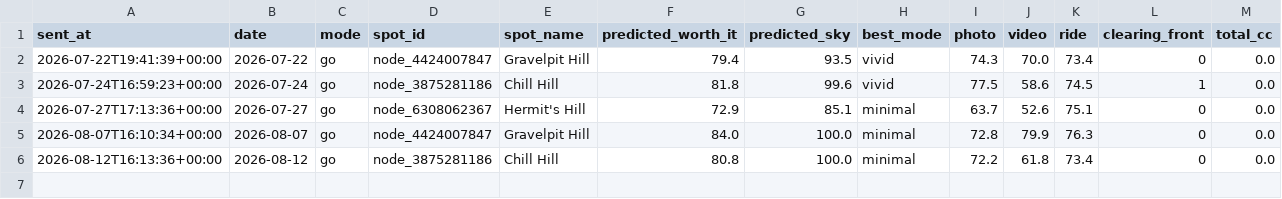
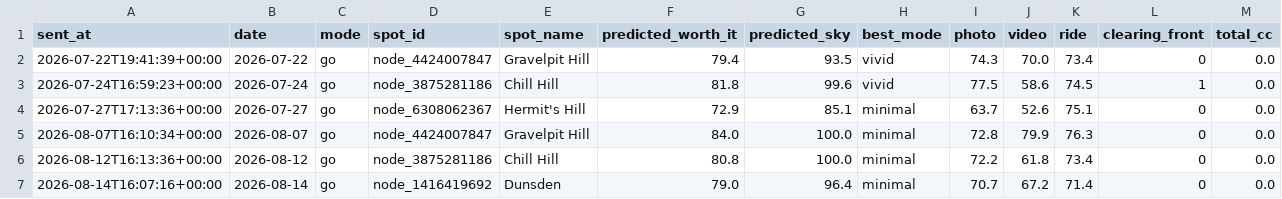
Before and after one commit to mk2947/sunset-rider, a CSV file: data/predictions.csv, drawn as a sheet; only a part is shown; rows hold the shown columns only; the diff names each change by its address in the sheet, - before the commit and + after, or states it on an @@ line.

```diff
--- a/data/predictions.csv
+++ b/data/predictions.csv
+row 7: 2026-08-14T16:07:16+00:00 | 2026-08-14 | go | node_1416419692 | Dunsden | 79.0 | 96.4 | minimal | 70.7 | 67.2 | 71.4 | 0 | 0.0
```
Also changed, not shown: 1 other file.
